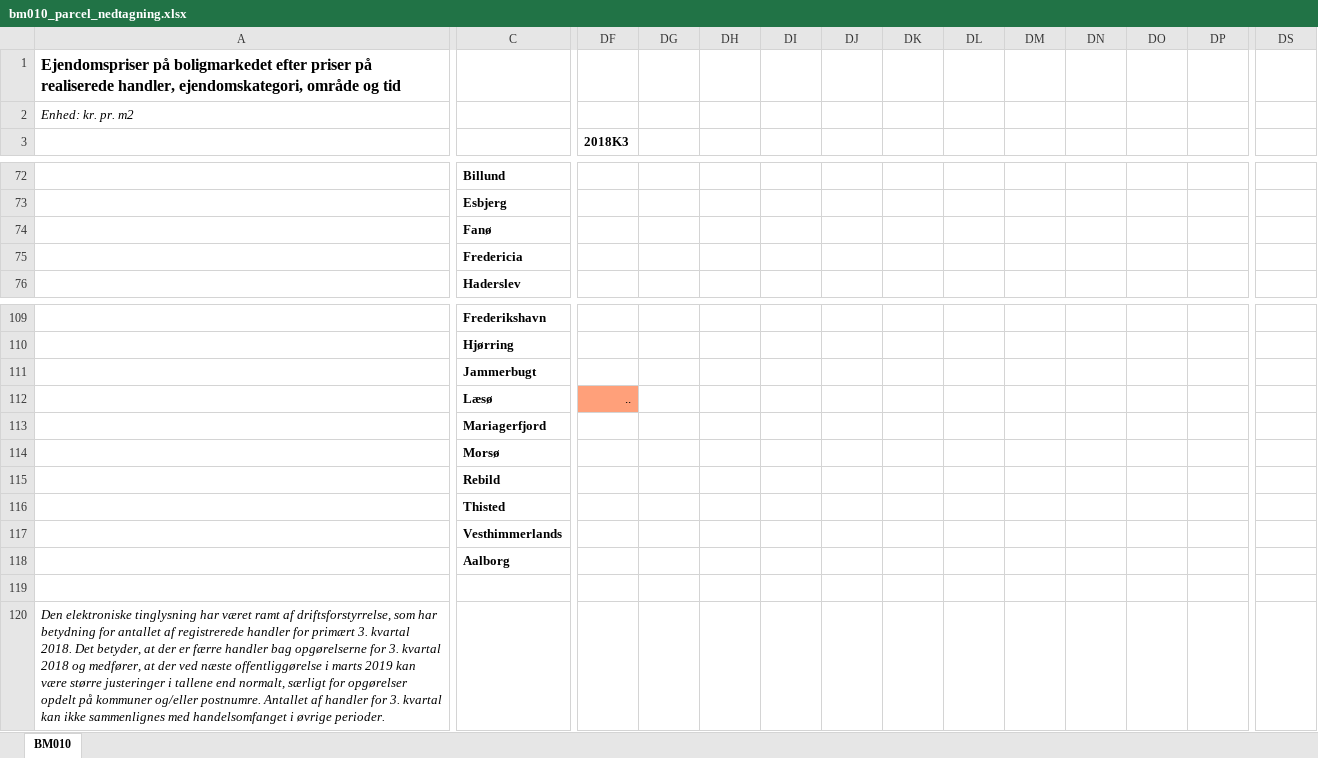
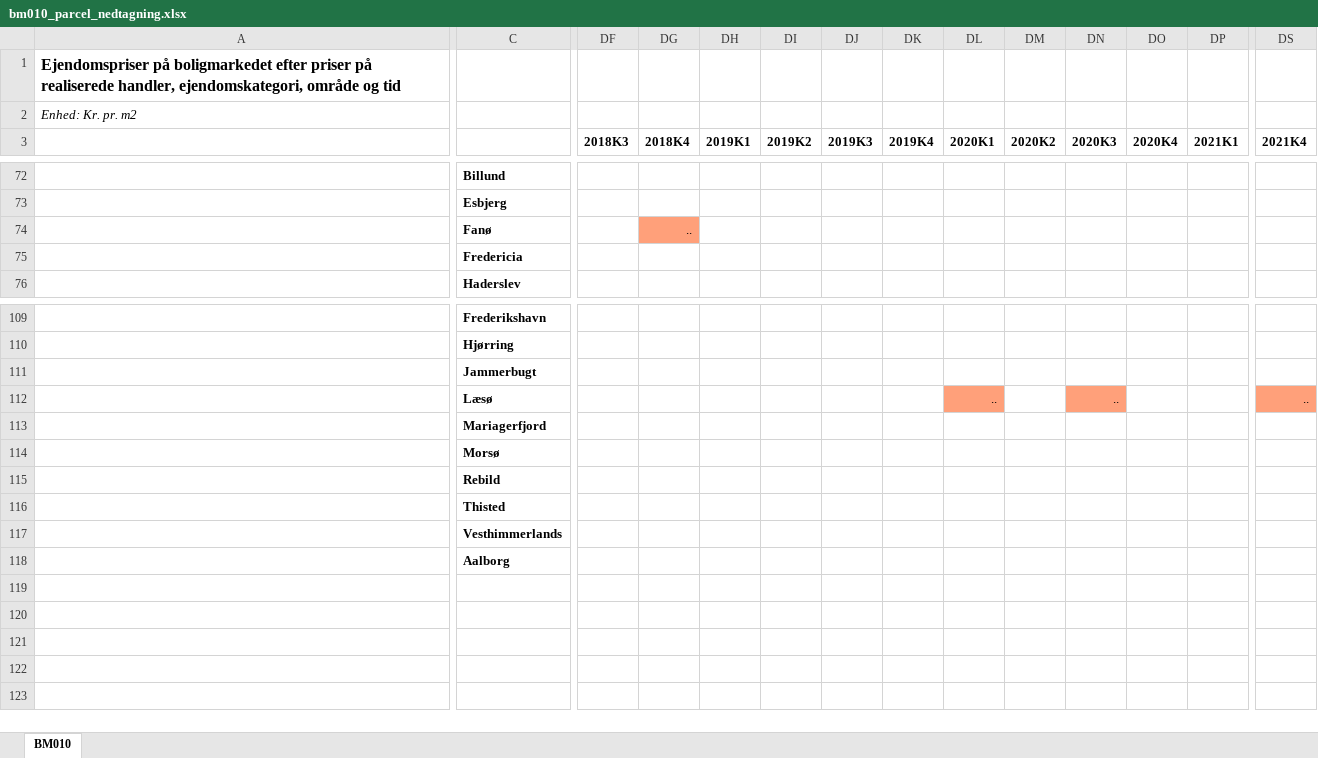
Before and after one commit to NumEconCopenhagen/IntroProg-exercises, an Excel workbook: PS4/data/bm010_parcel_nedtagning.xlsx, sheet BM010, drawn as a sheet; only a part is shown, gaps mark what is left out; values as stored, in another font and other column widths than the file's, no borders; rows hold the shown columns only; the diff covers the shown part only; the diff names each change by its address in the sheet, - before the commit and + after, or states it on an @@ line.

```diff
--- a/PS4/data/bm010_parcel_nedtagning.xlsx (sheet BM010)
+++ b/PS4/data/bm010_parcel_nedtagning.xlsx (sheet BM010)
-A2: Enhed: kr. pr. m2
+A2: Enhed: Kr. pr. m2
-DG3: (empty)
+DG3: 2018K4
-DH3: (empty)
+DH3: 2019K1
-DI3: (empty)
+DI3: 2019K2
-DJ3: (empty)
+DJ3: 2019K3
-DK3: (empty)
+DK3: 2019K4
-DL3: (empty)
+DL3: 2020K1
-DM3: (empty)
+DM3: 2020K2
-DN3: (empty)
+DN3: 2020K3
-DO3: (empty)
+DO3: 2020K4
-DP3: (empty)
+DP3: 2021K1
-DS3: (empty)
+DS3: 2021K4
-DG74 (2018K4): (empty)
+DG74 (2018K4): ..
-DG74 fill: none
+DG74 fill: #FFA07A
-DF112 (2018K3): ..
+DF112 (2018K3): (empty)
-DF112 fill: #FFA07A
+DF112 fill: none
-DL112 (2020K1): (empty)
+DL112 (2020K1): ..
-DL112 fill: none
+DL112 fill: #FFA07A
-DN112 (2020K3): (empty)
+DN112 (2020K3): ..
-DN112 fill: none
+DN112 fill: #FFA07A
-DS112 (2021K4): (empty)
+DS112 (2021K4): ..
-DS112 fill: none
+DS112 fill: #FFA07A
-row 119: (empty)
-row 120: Den elektroniske tinglysning har været ramt af driftsforstyrrelse, som har betydning for antallet af registrerede handler for primært 3. kvartal 2018. Det betyder, at der er færre handler bag opgørelserne for 3. kvartal 2018 og medfører, at der ved næste offentliggørelse i marts 2019 kan være større justeringer i tallene end normalt, særligt for opgørelser opdelt på kommuner og/eller postnumre. Antallet af handler for 3. kvartal kan ikke sammenlignes med handelsomfanget i øvrige perioder.
```
Also changed, not shown: 2 edited cells elsewhere in this sheet, PS4/data/bm010_ejer.xlsx, PS4/data/bm010_ejer_nedtagning.xlsx, 8 other files.
